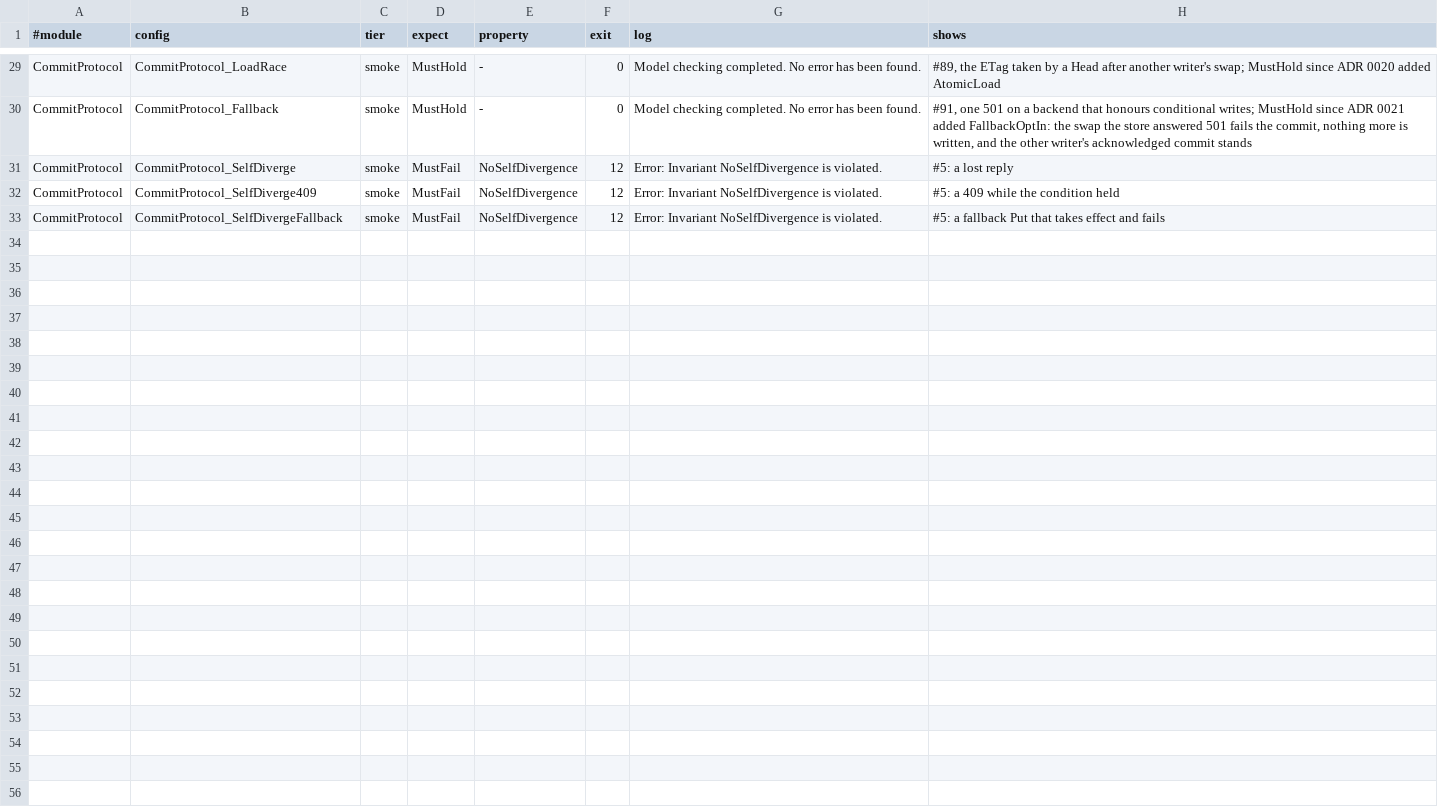
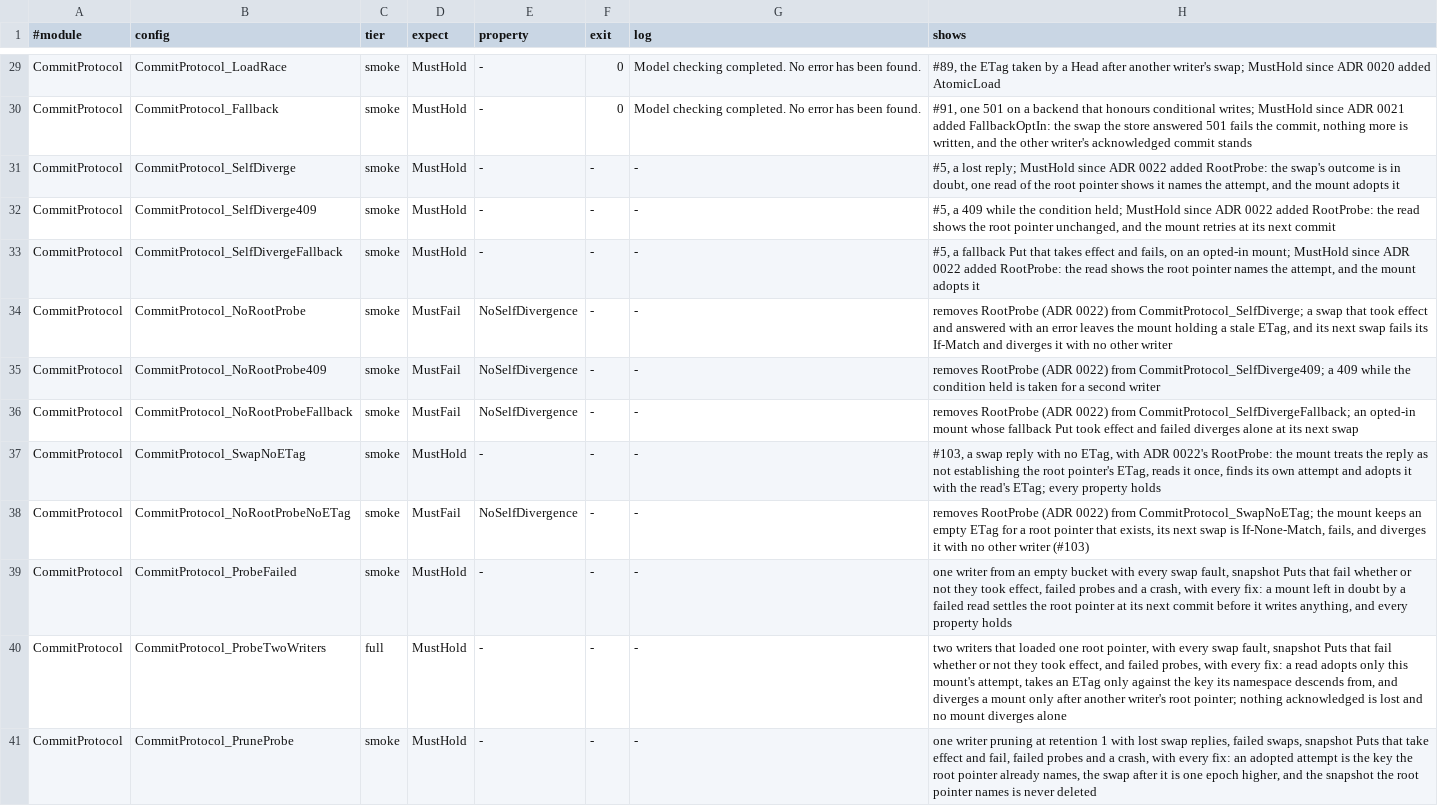
Before and after one commit to einot/StrataFS, a TSV file: docs/tla/manifest.tsv, drawn as a sheet; only a part is shown, gaps mark what is left out.

```diff
--- a/docs/tla/manifest.tsv
+++ b/docs/tla/manifest.tsv
@@ -30,4 +30,12 @@ CommitProtocol	CommitProtocol_LoadRace	smoke	MustHold	-	0	Model checking complet
 CommitProtocol	CommitProtocol_Fallback	smoke	MustHold	-	0	Model checking completed. No error has been found.	#91, one 501 on a backend that honours conditional writes; MustHold since ADR 0021 added FallbackOptIn: the swap the store answered 501 fails the commit, nothing more is written, and the other writer's acknowledged commit stands
-CommitProtocol	CommitProtocol_SelfDiverge	smoke	MustFail	NoSelfDivergence	12	Error: Invariant NoSelfDivergence is violated.	#5: a lost reply
-CommitProtocol	CommitProtocol_SelfDiverge409	smoke	MustFail	NoSelfDivergence	12	Error: Invariant NoSelfDivergence is violated.	#5: a 409 while the condition held
-CommitProtocol	CommitProtocol_SelfDivergeFallback	smoke	MustFail	NoSelfDivergence	12	Error: Invariant NoSelfDivergence is violated.	#5: a fallback Put that takes effect and fails
+CommitProtocol	CommitProtocol_SelfDiverge	smoke	MustHold	-	-	-	#5, a lost reply; MustHold since ADR 0022 added RootProbe: the swap's outcome is in doubt, one read of the root pointer shows it names the attempt, and the mount adopts it
+CommitProtocol	CommitProtocol_SelfDiverge409	smoke	MustHold	-	-	-	#5, a 409 while the condition held; MustHold since ADR 0022 added RootProbe: the read shows the root pointer unchanged, and the mount retries at its next commit
+CommitProtocol	CommitProtocol_SelfDivergeFallback	smoke	MustHold	-	-	-	#5, a fallback Put that takes effect and fails, on an opted-in mount; MustHold since ADR 0022 added RootProbe: the read shows the root pointer names the attempt, and the mount adopts it
+CommitProtocol	CommitProtocol_NoRootProbe	smoke	MustFail	NoSelfDivergence	-	-	removes RootProbe (ADR 0022) from CommitProtocol_SelfDiverge; a swap that took effect and answered with an error leaves the mount holding a stale ETag, and its next swap fails its If-Match and diverges it with no other writer
+CommitProtocol	CommitProtocol_NoRootProbe409	smoke	MustFail	NoSelfDivergence	-	-	removes RootProbe (ADR 0022) from CommitProtocol_SelfDiverge409; a 409 while the condition held is taken for a second writer
+CommitProtocol	CommitProtocol_NoRootProbeFallback	smoke	MustFail	NoSelfDivergence	-	-	removes RootProbe (ADR 0022) from CommitProtocol_SelfDivergeFallback; an opted-in mount whose fallback Put took effect and failed diverges alone at its next swap
+CommitProtocol	CommitProtocol_SwapNoETag	smoke	MustHold	-	-	-	#103, a swap reply with no ETag, with ADR 0022's RootProbe: the mount treats the reply as not establishing the root pointer's ETag, reads it once, finds its own attempt and adopts it with the read's ETag; every property holds
+CommitProtocol	CommitProtocol_NoRootProbeNoETag	smoke	MustFail	NoSelfDivergence	-	-	removes RootProbe (ADR 0022) from CommitProtocol_SwapNoETag; the mount keeps an empty ETag for a root pointer that exists, its next swap is If-None-Match, fails, and diverges it with no other writer (#103)
+CommitProtocol	CommitProtocol_ProbeFailed	smoke	MustHold	-	-	-	one writer from an empty bucket with every swap fault, snapshot Puts that fail whether or not they took effect, failed probes and a crash, with every fix: a mount left in doubt by a failed read settles the root pointer at its next commit before it writes anything, and every property holds
+CommitProtocol	CommitProtocol_ProbeTwoWriters	full	MustHold	-	-	-	two writers that loaded one root pointer, with every swap fault, snapshot Puts that fail whether or not they took effect, and failed probes, with every fix: a read adopts only this mount's attempt, takes an ETag only against the key its namespace descends from, and diverges a mount only after another writer's root pointer; nothing acknowledged is lost and no mount diverges alone
+CommitProtocol	CommitProtocol_PruneProbe	smoke	MustHold	-	-	-	one writer pruning at retention 1 with lost swap replies, failed swaps, snapshot Puts that take effect and fail, failed probes and a crash, with every fix: an adopted attempt is the key the root pointer already names, the swap after it is one epoch higher, and the snapshot the root pointer names is never deleted
```
Also changed, not shown: docs/tla/trace.tsv, 23 other files.
